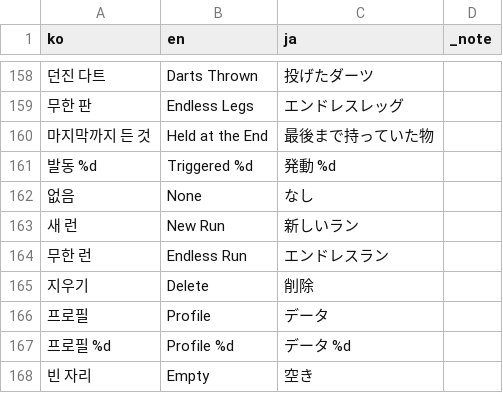
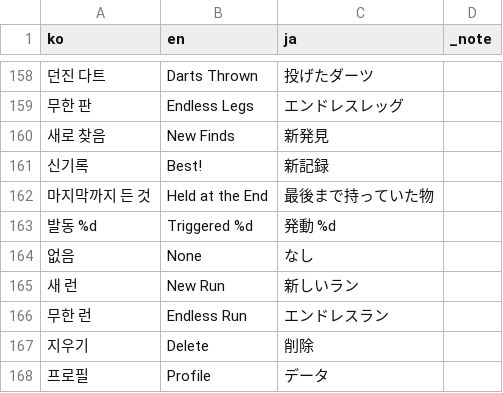
Before and after one commit to GGbong69/test-03, a CSV file: data/lang.csv, drawn as a sheet; only a part is shown, gaps mark what is left out; the shorter side is filled out with more unchanged rows.

```diff
--- a/data/lang.csv
+++ b/data/lang.csv
@@ -159,2 +159,4 @@
 무한 판,Endless Legs,エンドレスレッグ,
+새로 찾음,New Finds,新発見,
+신기록,Best!,新記録,
 마지막까지 든 것,Held at the End,最後まで持っていた物,
```
Also changed, not shown: 5 other files.
